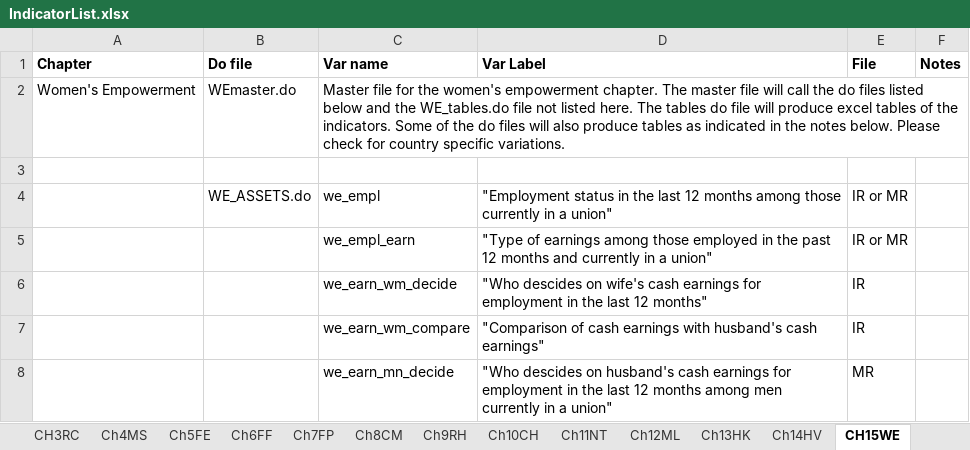
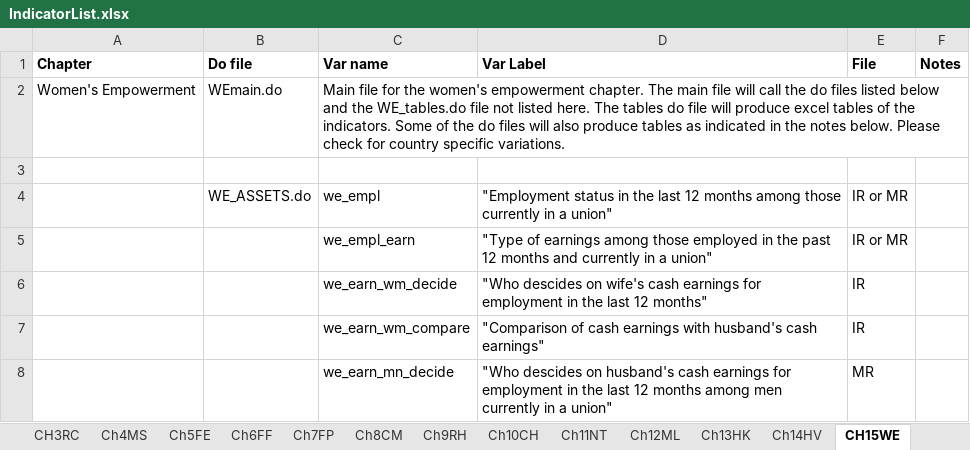
Before and after one commit to DHSProgram/DHS-Indicators-SPSS, an Excel workbook: IndicatorList.xlsx, sheet CH15WE, drawn as a sheet; only a part is shown; values as stored, in another font and other column widths than the file's, no borders; the diff names each change by its address in the sheet, - before the commit and + after, or states it on an @@ line.

Commit message:
Changed files names from master to main

```diff
--- a/IndicatorList.xlsx (sheet CH15WE)
+++ b/IndicatorList.xlsx (sheet CH15WE)
-B2 (Do file): WEmaster.do
+B2 (Do file): WEmain.do
-C2 (Var name): Master file for the women's empowerment chapter. The master file will…
+C2 (Var name): Main file for the women's empowerment chapter. The main file will…
```
Also changed, not shown: sheet Ch6FF, sheet Ch14HV, sheet Ch4MS, sheet CH3RC, sheet Ch9RH, sheet Ch8CM, 8 more sheets, 14 other files.
